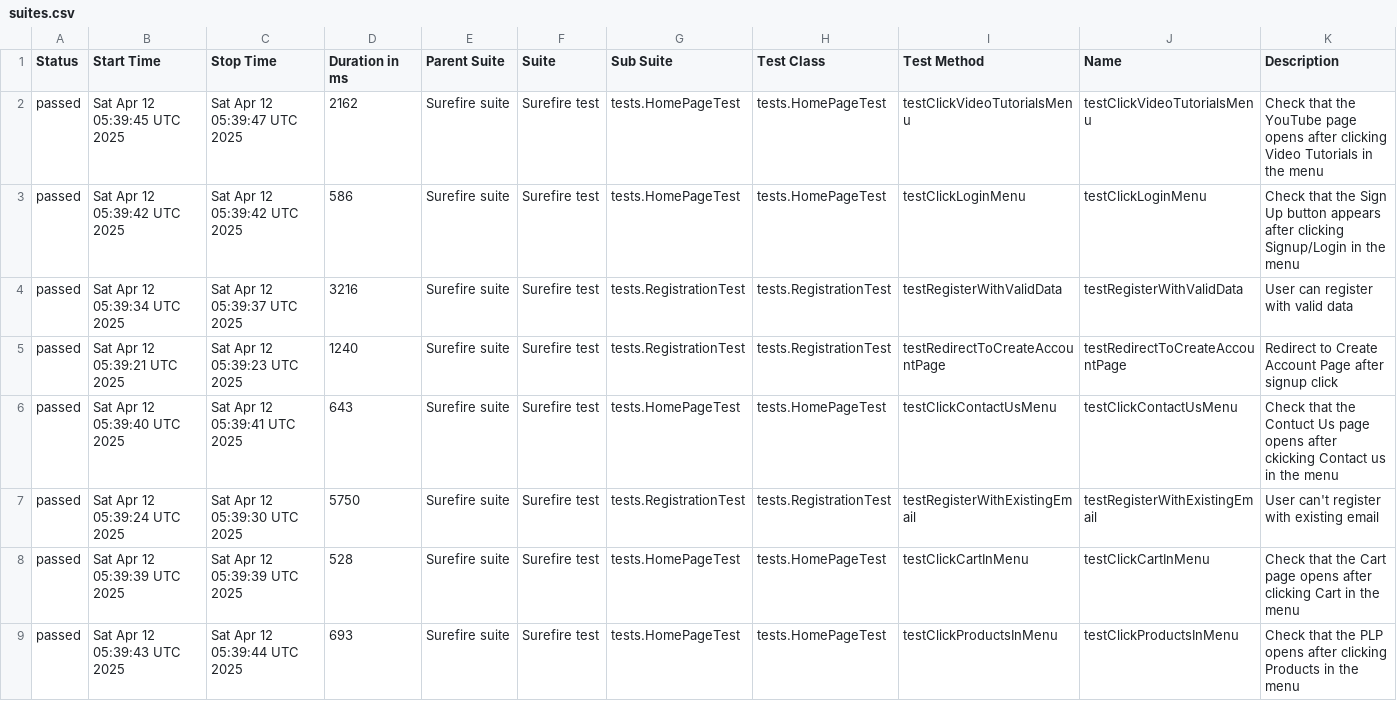
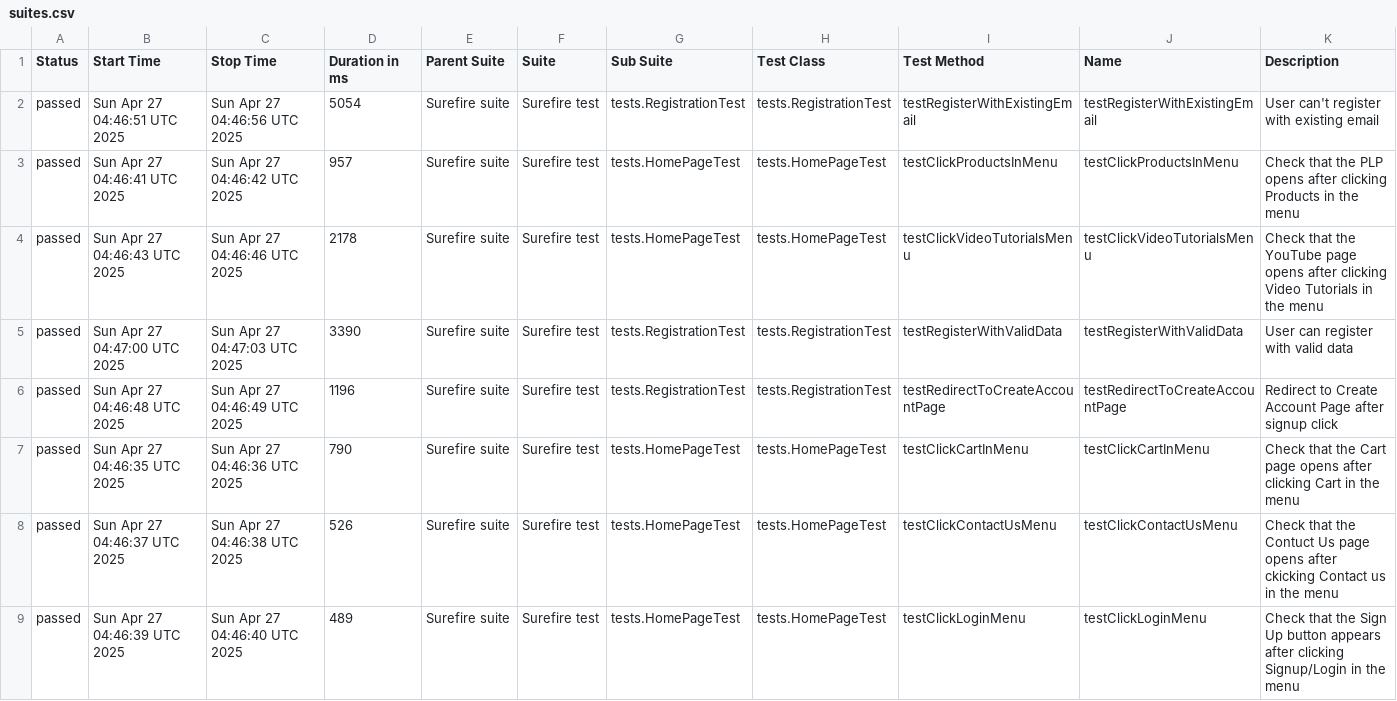
Before and after one commit to alevtinasemeniuk/web-ecommerce-automation, a CSV file: data/suites.csv, drawn as a sheet.

```diff
--- a/data/suites.csv
+++ b/data/suites.csv
@@ -1,9 +1,9 @@
 "Status","Start Time","Stop Time","Duration in ms","Parent Suite","Suite","Sub Suite","Test Class","Test Method","Name","Description"
-"passed","Sat Apr 12 05:39:45 UTC 2025","Sat Apr 12 05:39:47 UTC 2025","2162","Surefire suite","Surefire test","tests.HomePageTest","tests.HomePageTest","testClickVideoTutorialsMenu","testClickVideoTutorialsMenu","Check that the YouTube page opens after clicking Video Tutorials in the menu"
-"passed","Sat Apr 12 05:39:42 UTC 2025","Sat Apr 12 05:39:42 UTC 2025","586","Surefire suite","Surefire test","tests.HomePageTest","tests.HomePageTest","testClickLoginMenu","testClickLoginMenu","Check that the Sign Up button appears after clicking Signup/Login in the menu"
-"passed","Sat Apr 12 05:39:34 UTC 2025","Sat Apr 12 05:39:37 UTC 2025","3216","Surefire suite","Surefire test","tests.RegistrationTest","tests.RegistrationTest","testRegisterWithValidData","testRegisterWithValidData","User can register with valid data"
-"passed","Sat Apr 12 05:39:21 UTC 2025","Sat Apr 12 05:39:23 UTC 2025","1240","Surefire suite","Surefire test","tests.RegistrationTest","tests.RegistrationTest","testRedirectToCreateAccountPage","testRedirectToCreateAccountPage","Redirect to Create Account Page after signup click"
-"passed","Sat Apr 12 05:39:40 UTC 2025","Sat Apr 12 05:39:41 UTC 2025","643","Surefire suite","Surefire test","tests.HomePageTest","tests.HomePageTest","testClickContactUsMenu","testClickContactUsMenu","Check that the Contuct Us page opens after ckicking Contact us in the menu"
-"passed","Sat Apr 12 05:39:24 UTC 2025","Sat Apr 12 05:39:30 UTC 2025","5750","Surefire suite","Surefire test","tests.RegistrationTest","tests.RegistrationTest","testRegisterWithExistingEmail","testRegisterWithExistingEmail","User can't register with existing email"
-"passed","Sat Apr 12 05:39:39 UTC 2025","Sat Apr 12 05:39:39 UTC 2025","528","Surefire suite","Surefire test","tests.HomePageTest","tests.HomePageTest","testClickCartInMenu","testClickCartInMenu","Check that the Cart page opens after clicking Cart in the menu"
-"passed","Sat Apr 12 05:39:43 UTC 2025","Sat Apr 12 05:39:44 UTC 2025","693","Surefire suite","Surefire test","tests.HomePageTest","tests.HomePageTest","testClickProductsInMenu","testClickProductsInMenu","Check that the PLP opens after clicking Products in the menu"
+"passed","Sun Apr 27 04:46:51 UTC 2025","Sun Apr 27 04:46:56 UTC 2025","5054","Surefire suite","Surefire test","tests.RegistrationTest","tests.RegistrationTest","testRegisterWithExistingEmail","testRegisterWithExistingEmail","User can't register with existing email"
+"passed","Sun Apr 27 04:46:41 UTC 2025","Sun Apr 27 04:46:42 UTC 2025","957","Surefire suite","Surefire test","tests.HomePageTest","tests.HomePageTest","testClickProductsInMenu","testClickProductsInMenu","Check that the PLP opens after clicking Products in the menu"
+"passed","Sun Apr 27 04:46:43 UTC 2025","Sun Apr 27 04:46:46 UTC 2025","2178","Surefire suite","Surefire test","tests.HomePageTest","tests.HomePageTest","testClickVideoTutorialsMenu","testClickVideoTutorialsMenu","Check that the YouTube page opens after clicking Video Tutorials in the menu"
+"passed","Sun Apr 27 04:47:00 UTC 2025","Sun Apr 27 04:47:03 UTC 2025","3390","Surefire suite","Surefire test","tests.RegistrationTest","tests.RegistrationTest","testRegisterWithValidData","testRegisterWithValidData","User can register with valid data"
+"passed","Sun Apr 27 04:46:48 UTC 2025","Sun Apr 27 04:46:49 UTC 2025","1196","Surefire suite","Surefire test","tests.RegistrationTest","tests.RegistrationTest","testRedirectToCreateAccountPage","testRedirectToCreateAccountPage","Redirect to Create Account Page after signup click"
+"passed","Sun Apr 27 04:46:35 UTC 2025","Sun Apr 27 04:46:36 UTC 2025","790","Surefire suite","Surefire test","tests.HomePageTest","tests.HomePageTest","testClickCartInMenu","testClickCartInMenu","Check that the Cart page opens after clicking Cart in the menu"
+"passed","Sun Apr 27 04:46:37 UTC 2025","Sun Apr 27 04:46:38 UTC 2025","526","Surefire suite","Surefire test","tests.HomePageTest","tests.HomePageTest","testClickContactUsMenu","testClickContactUsMenu","Check that the Contuct Us page opens after ckicking Contact us in the menu"
+"passed","Sun Apr 27 04:46:39 UTC 2025","Sun Apr 27 04:46:40 UTC 2025","489","Surefire suite","Surefire test","tests.HomePageTest","tests.HomePageTest","testClickLoginMenu","testClickLoginMenu","Check that the Sign Up button appears after clicking Signup/Login in the menu"
```
Also changed, not shown: 22 other files.
